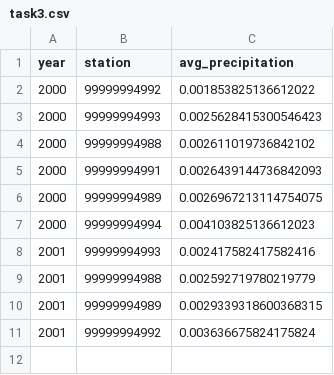
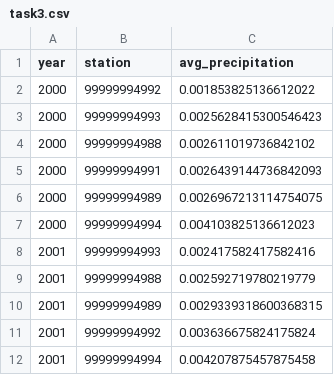
Before and after one commit to davideticchiarelli01/spark-challenge, a CSV file: task3.csv, drawn as a sheet.

Commit message:
Add files via upload

```diff
--- a/task3.csv
+++ b/task3.csv
@@ -11 +11,2 @@ year,station,avg_precipitation
 2001,99999994992,0.003636675824175824
+2001,99999994994,0.004207875457875458
```
